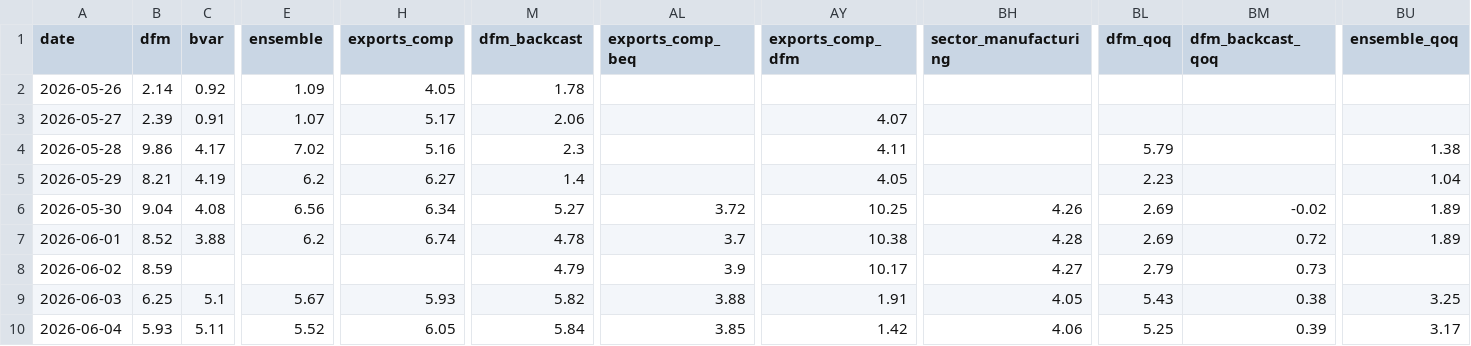
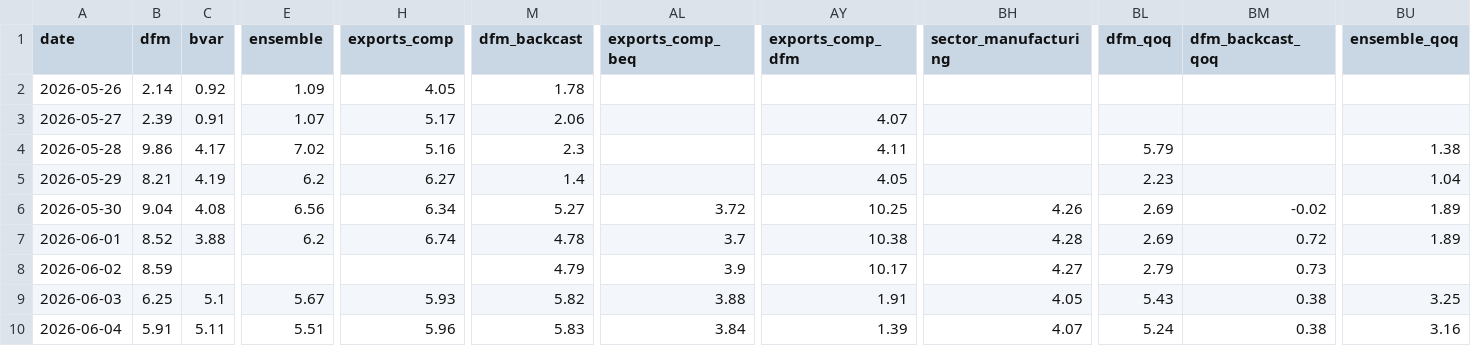
Before and after one commit to pengkodammaya/BM-ECB, a CSV file: docs/daily_log.csv, drawn as a sheet; only a part is shown, gaps mark what is left out; the diff names each change by its address in the sheet, - before the commit and + after, or states it on an @@ line.

```diff
--- a/docs/daily_log.csv
+++ b/docs/daily_log.csv
-B10 (dfm): 5.93
+B10 (dfm): 5.91
-E10 (ensemble): 5.52
+E10 (ensemble): 5.51
-H10 (exports_comp): 6.05
+H10 (exports_comp): 5.96
-M10 (dfm_backcast): 5.84
+M10 (dfm_backcast): 5.83
-AL10 (exports_comp_beq): 3.85
+AL10 (exports_comp_beq): 3.84
-AY10 (exports_comp_dfm): 1.42
+AY10 (exports_comp_dfm): 1.39
-BH10 (sector_manufacturing): 4.06
+BH10 (sector_manufacturing): 4.07
-BL10 (dfm_qoq): 5.25
+BL10 (dfm_qoq): 5.24
-BM10 (dfm_backcast_qoq): 0.39
+BM10 (dfm_backcast_qoq): 0.38
-BU10 (ensemble_qoq): 3.17
+BU10 (ensemble_qoq): 3.16
```
Also changed, not shown: 1 other file.
